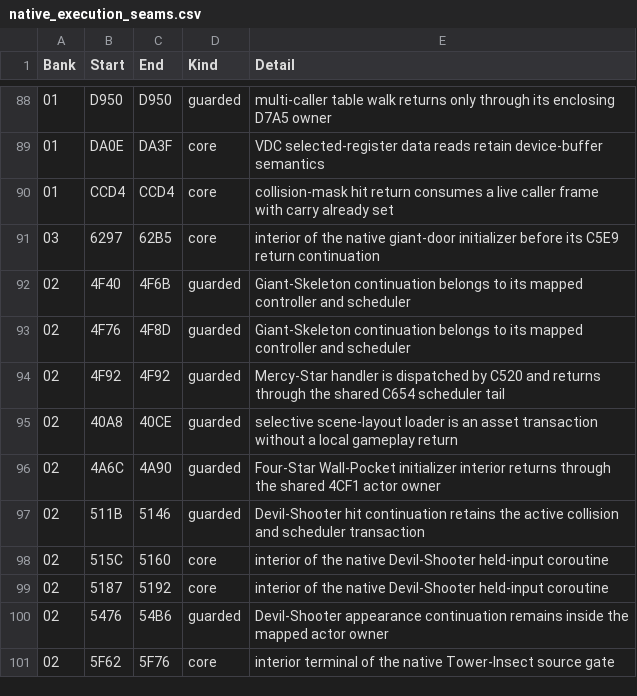
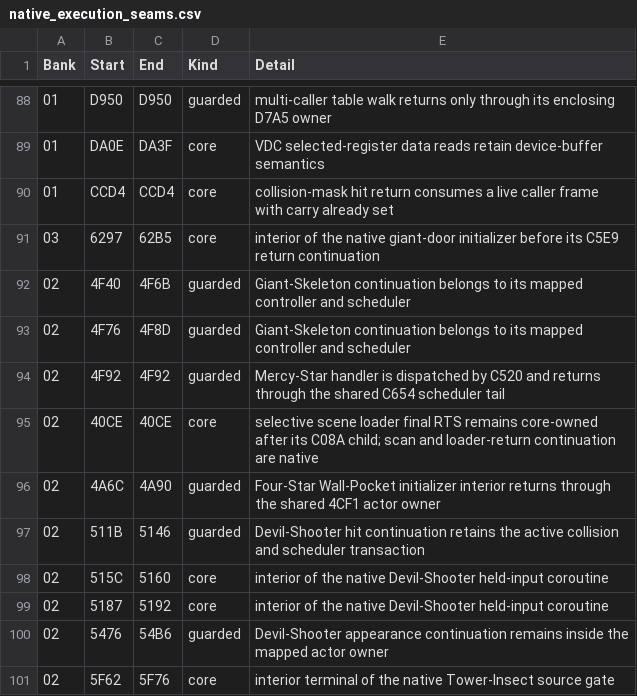
Before and after one commit to moshferatu/devils-crush-port, a CSV file: tools/native_execution_seams.csv, drawn as a sheet; only a part is shown, gaps mark what is left out.

Commit message:
Port selective scene-record loader with native child-call continuations and replay verification

```diff
--- a/tools/native_execution_seams.csv
+++ b/tools/native_execution_seams.csv
@@ -94,3 +94,3 @@
 "02","4F92","4F92","guarded","Mercy-Star handler is dispatched by C520 and returns through the shared C654 scheduler tail"
-"02","40A8","40CE","guarded","selective scene-layout loader is an asset transaction without a local gameplay return"
+"02","40CE","40CE","core","selective scene loader final RTS remains core-owned after its C08A child; scan and loader-return continuation are native"
 "02","4A6C","4A90","guarded","Four-Star Wall-Pocket initializer interior returns through the shared 4CF1 actor owner"
```
Also changed, not shown: 10 other files.
